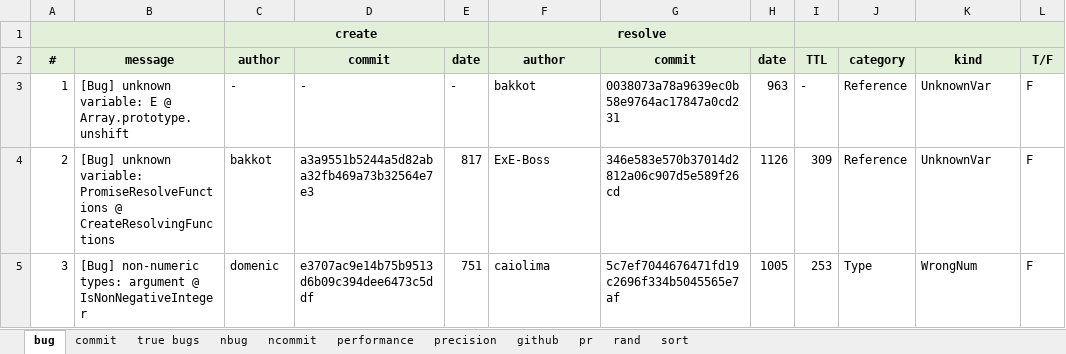
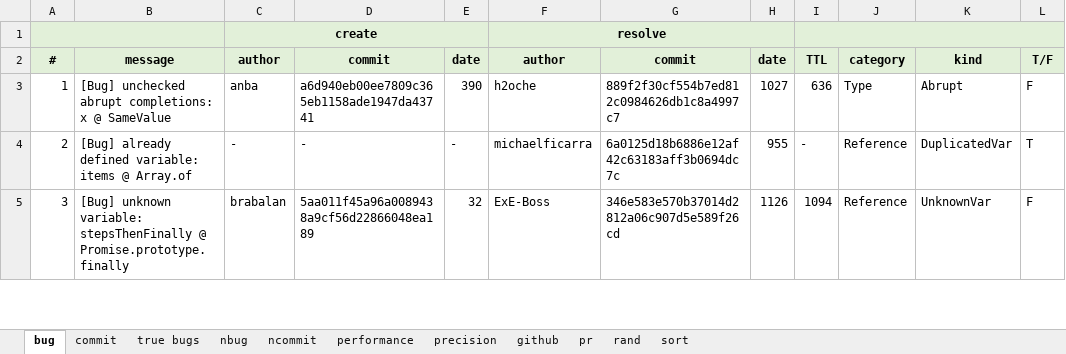
Before and after one commit to kaist-plrg/jiset, an Excel workbook: paper/ase21/img/images.xlsx, sheet bug, drawn as a sheet; only a part is shown; values as stored, in another font and other column widths than the file's, no borders; the diff covers the shown part only; the diff names each change by its address in the sheet, - before the commit and + after, or states it on an @@ line.

```diff
--- a/paper/ase21/img/images.xlsx (sheet bug)
+++ b/paper/ase21/img/images.xlsx (sheet bug)
-B3: [Bug] unknown variable: E @ Array.prototype.unshift
+B3: [Bug] unchecked abrupt completions: x @ SameValue
-C3: -
+C3: anba
-D3: -
+D3: a6d940eb00ee7809c365eb1158ade1947da43741
-E3: -
+E3: 390
-F3: bakkot
+F3: h2oche
-G3: 0038073a78a9639ec0b58e9764ac17847a0cd231
+G3: 889f2f30cf554b7ed812c0984626db1c8a4997c7
-H3: 963
+H3: 1027
-I3: -
+I3: 636
-J3: Reference
+J3: Type
-K3: UnknownVar
+K3: Abrupt
-B4: [Bug] unknown variable: PromiseResolveFunctions @ CreateResolvingFunctions
+B4: [Bug] already defined variable: items @ Array.of
-C4: bakkot
+C4: -
-D4: a3a9551b5244a5d82aba32fb469a73b32564e7e3
+D4: -
-E4: 817
+E4: -
-F4: ExE-Boss
+F4: michaelficarra
-G4: 346e583e570b37014d2812a06c907d5e589f26cd
+G4: 6a0125d18b6886e12af42c63183aff3b0694dc7c
-H4: 1126
+H4: 955
-I4: 309
+I4: -
-K4: UnknownVar
+K4: DuplicatedVar
-L4: F
+L4: T
-B5: [Bug] non-numeric types: argument @ IsNonNegativeInteger
+B5: [Bug] unknown variable: stepsThenFinally @ Promise.prototype.finally
-C5: domenic
+C5: brabalan
-D5: e3707ac9e14b75b9513d6b09c394dee6473c5ddf
+D5: 5aa011f45a96a0089438a9cf56d22866048ea189
-E5: 751
+E5: 32
-F5: caiolima
+F5: ExE-Boss
-G5: 5c7ef7044676471fd19c2696f334b5045565e7af
+G5: 346e583e570b37014d2812a06c907d5e589f26cd
-H5: 1005
+H5: 1126
-I5: 253
+I5: 1094
-J5: Type
+J5: Reference
-K5: WrongNum
+K5: UnknownVar
```
Also changed, not shown: 1504 edited cells elsewhere in this sheet, sheet rand, sheet commit, sheet nbug, sheet performance, sheet precision, sheet true bugs, 1 more sheet, formulas that keep their value, charts or pictures, 1 other file.
